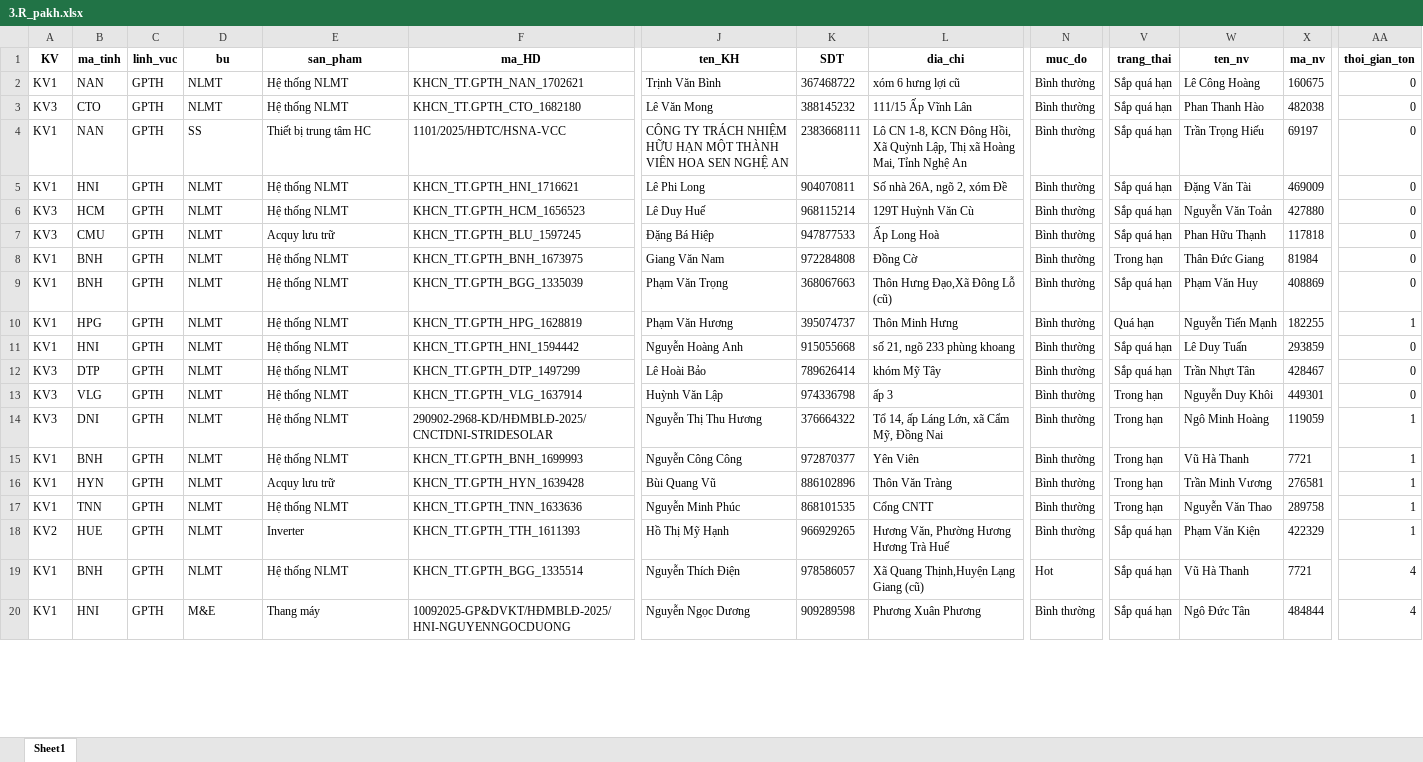
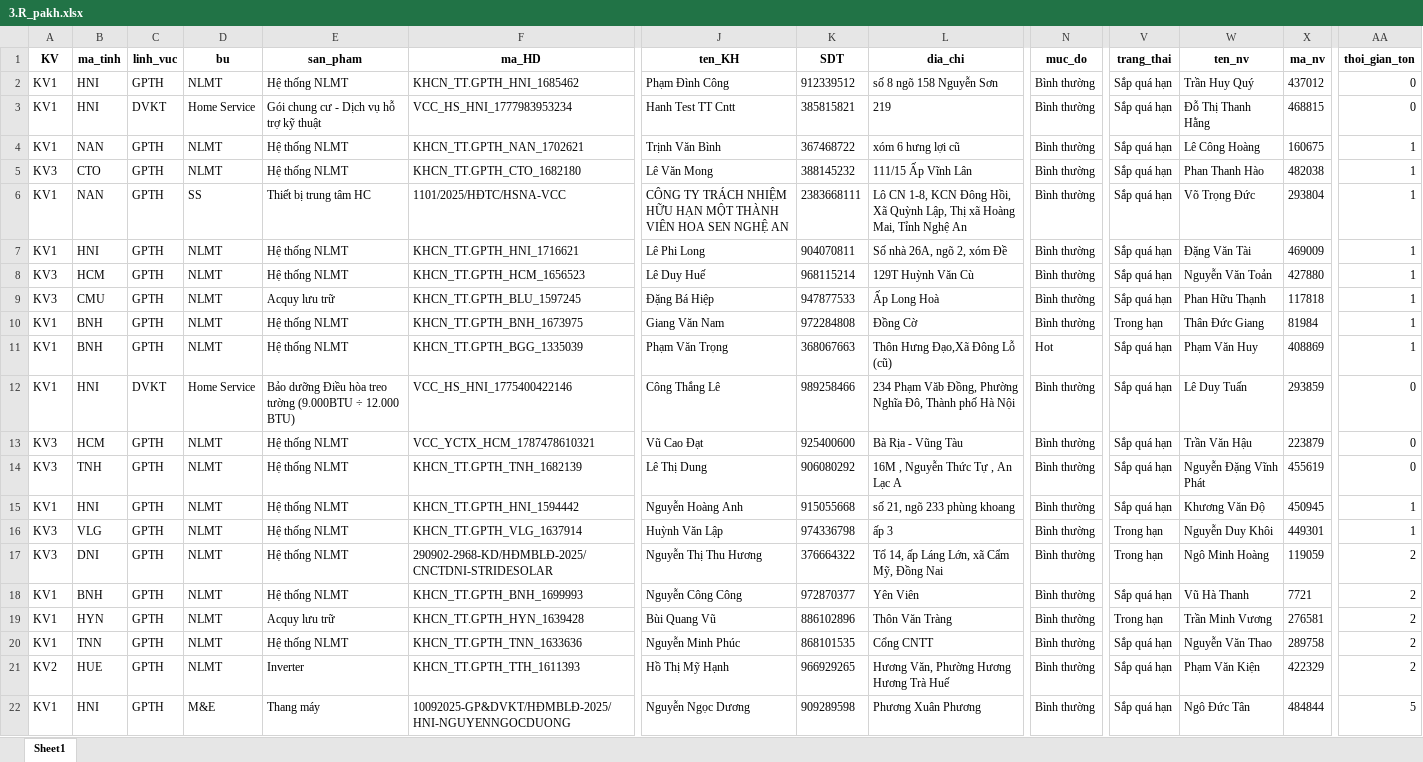
Before and after one commit to Nhunggg1612/dashboard-PAKH, an Excel workbook: data/3.R_pakh.xlsx, sheet Sheet1, drawn as a sheet; only a part is shown, gaps mark what is left out; values as stored, in another font and other column widths than the file's, no borders; removed rows and columns are numbered as before the commit, all else as after; rows hold the shown columns only; the diff covers the shown part only; the diff names each change by its address in the sheet, - before the commit and + after, or states it on an @@ line.

```diff
--- a/data/3.R_pakh.xlsx (sheet Sheet1)
+++ b/data/3.R_pakh.xlsx (sheet Sheet1)
+row 2: KV1 | HNI | GPTH | NLMT | Hệ thống NLMT | KHCN_TT.GPTH_HNI_1685462 | Phạm Đình Công | 912339512 | số 8 ngõ 158 Nguyễn Sơn | Bình thường | Sắp quá hạn | Trần Huy Quý | 437012 | 0
+row 3: KV1 | HNI | DVKT | Home Service | Gói chung cư - Dịch vụ hỗ trợ kỹ thuật | VCC_HS_HNI_1777983953234 | Hanh Test TT Cntt | 385815821 | 219 | Bình thường | Sắp quá hạn | Đỗ Thị Thanh Hằng | 468815 | 0
-AA4:AA11 (thoi_gian_ton): 0
+AA4:AA11 (thoi_gian_ton): 1
-W6 (ten_nv): Trần Trọng Hiếu
+W6 (ten_nv): Võ Trọng Đức
-X6 (ma_nv): 69197
+X6 (ma_nv): 293804
-N11 (muc_do): Bình thường
+N11 (muc_do): Hot
-B12 (ma_tinh): HPG
+B12 (ma_tinh): HNI
-C12 (linh_vuc): GPTH
+C12 (linh_vuc): DVKT
-D12 (bu): NLMT
+D12 (bu): Home Service
-E12 (san_pham): Hệ thống NLMT
+E12 (san_pham): Bảo dưỡng Điều hòa treo tường (9.000BTU ÷ 12.000 BTU)
-F12 (ma_HD): KHCN_TT.GPTH_HPG_1628819
+F12 (ma_HD): VCC_HS_HNI_1775400422146
-J12 (ten_KH): Phạm Văn Hương
+J12 (ten_KH): Công Thắng Lê
-K12 (SDT): 395074737
+K12 (SDT): 989258466
-L12 (dia_chi): Thôn Minh Hưng
+L12 (dia_chi): 234 Phạm Văb Đồng, Phường Nghĩa Đô, Thành phố Hà Nội
-V12 (trang_thai): Quá hạn
+V12 (trang_thai): Sắp quá hạn
-W12 (ten_nv): Nguyễn Tiến Mạnh
+W12 (ten_nv): Lê Duy Tuấn
-X12 (ma_nv): 182255
+X12 (ma_nv): 293859
-AA12 (thoi_gian_ton): 1
+AA12 (thoi_gian_ton): 0
+row 13: KV3 | HCM | GPTH | NLMT | Hệ thống NLMT | VCC_YCTX_HCM_1787478610321 | Vũ Cao Đạt | 925400600 | Bà Rịa - Vũng Tàu | Bình thường | Sắp quá hạn | Trần Văn Hậu | 223879 | 0
+row 14: KV3 | TNH | GPTH | NLMT | Hệ thống NLMT | KHCN_TT.GPTH_TNH_1682139 | Lê Thị Dung | 906080292 | 16M , Nguyễn Thức Tự , An Lạc A | Bình thường | Sắp quá hạn | Nguyễn Đặng Vĩnh Phát | 455619 | 0
-W15 (ten_nv): Lê Duy Tuấn
+W15 (ten_nv): Khương Văn Độ
-X15 (ma_nv): 293859
+X15 (ma_nv): 450945
-AA15 (thoi_gian_ton): 0
+AA15 (thoi_gian_ton): 1
-row 12: KV3 | DTP | GPTH | NLMT | Hệ thống NLMT | KHCN_TT.GPTH_DTP_1497299 | Lê Hoài Bảo | 789626414 | khóm Mỹ Tây | Bình thường | Sắp quá hạn | Trần Nhựt Tân | 428467 | 0
-AA16 (thoi_gian_ton): 0
+AA16 (thoi_gian_ton): 1
-AA17:AA21 (thoi_gian_ton): 1
+AA17:AA21 (thoi_gian_ton): 2
-V18 (trang_thai): Trong hạn
+V18 (trang_thai): Sắp quá hạn
-V20 (trang_thai): Trong hạn
+V20 (trang_thai): Sắp quá hạn
-row 19: KV1 | BNH | GPTH | NLMT | Hệ thống NLMT | KHCN_TT.GPTH_BGG_1335514 | Nguyễn Thích Điện | 978586057 | Xã Quang Thịnh,Huyện Lạng Giang (cũ) | Hot | Sắp quá hạn | Vũ Hà Thanh | 7721 | 4
-AA22 (thoi_gian_ton): 4
+AA22 (thoi_gian_ton): 5
```
Also changed, not shown: 2 removed rows and 37 edited cells elsewhere in this sheet, data/5.R_pakh_hoan_thanh.xlsx, 8 other files.
